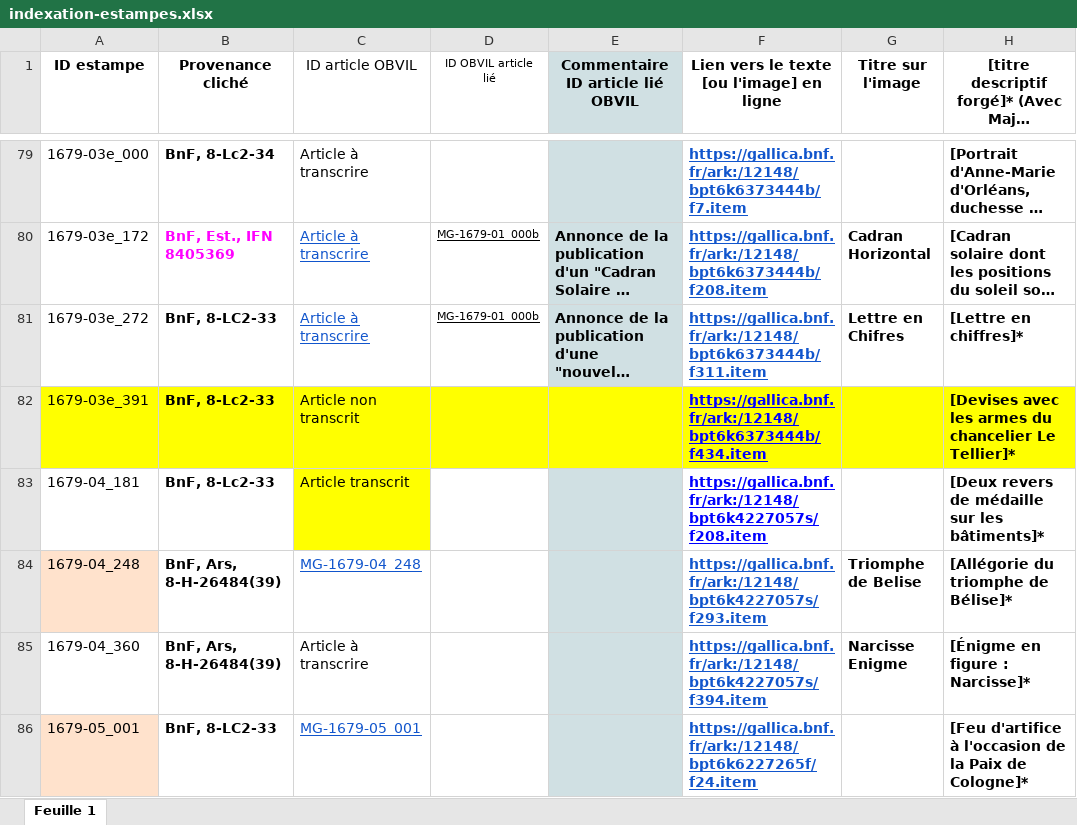
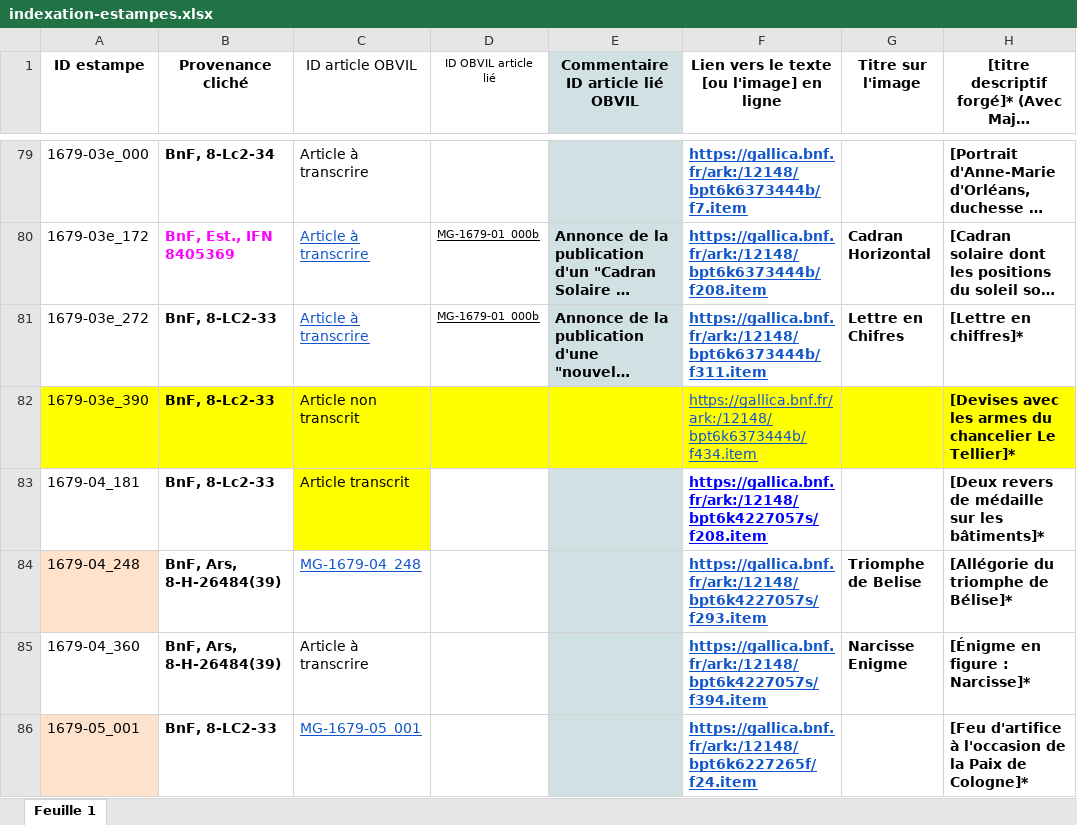
Before and after one commit to sherlock-iremus/mercure-galant-sources, an Excel workbook: indexation-estampes.xlsx, sheet Feuille 1, drawn as a sheet; only a part is shown, gaps mark what is left out; long unchanged cells end in …; values as stored, in another font and other column widths than the file's, no borders; the diff names each change by its address in the sheet, - before the commit and + after, or states it on an @@ line.

Commit message:
Update indexation-estampes.xlsx
modif ID

```diff
--- a/indexation-estampes.xlsx (sheet Feuille 1)
+++ b/indexation-estampes.xlsx (sheet Feuille 1)
-A82 (ID estampe): 1679-03e_391
+A82 (ID estampe): 1679-03e_390
@@ F82 bold: on → off, text colour: #0000FF → #1155CC @@
```
